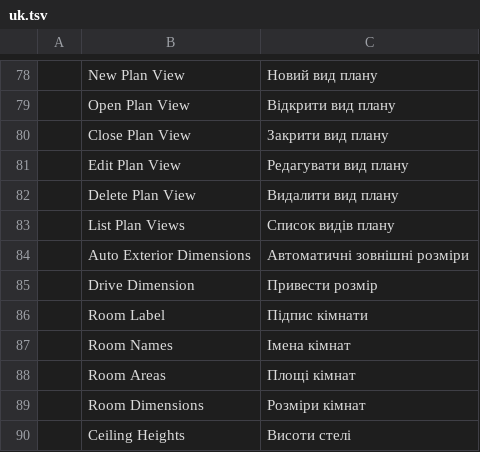
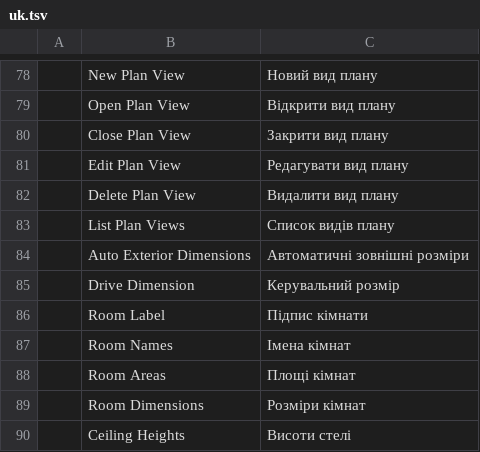
Before and after one commit to andydhamm/cadcraft-arch3d, a TSV file: crates/ui-egui/src/i18n/uk.tsv, drawn as a sheet; only a part is shown, gaps mark what is left out.

```diff
--- a/crates/ui-egui/src/i18n/uk.tsv
+++ b/crates/ui-egui/src/i18n/uk.tsv
@@ -84,3 +84,3 @@
 	Auto Exterior Dimensions	Автоматичні зовнішні розміри
-	Drive Dimension	Привести розмір
+	Drive Dimension	Керувальний розмір
 	Room Label	Підпис кімнати
```
Also changed, not shown: 4 other files.
